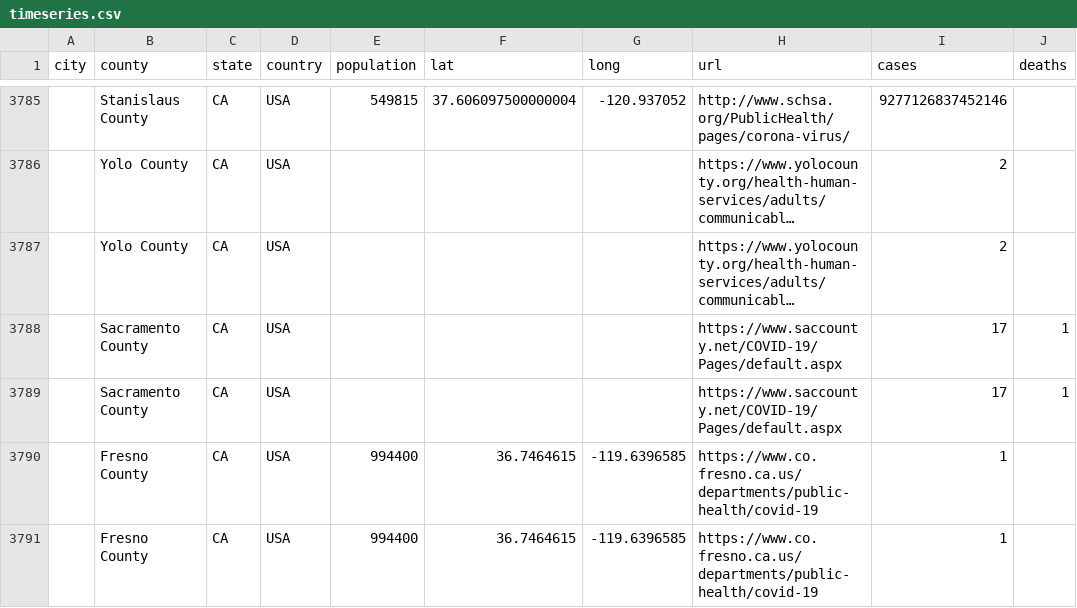
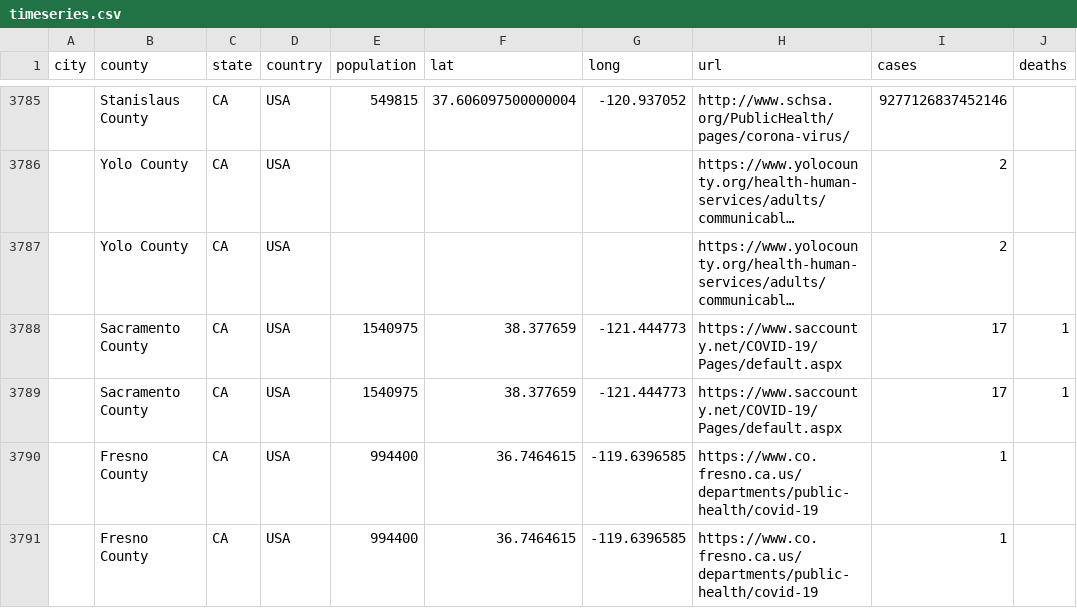
Before and after one commit to qgolsteyn/coronadatascraper, a CSV file: timeseries.csv, drawn as a sheet; only a part is shown, gaps mark what is left out; long unchanged cells end in …; the diff names each change by its address in the sheet, - before the commit and + after, or states it on an @@ line.

```diff
--- a/timeseries.csv
+++ b/timeseries.csv
-E3788:E3789 (population): (empty)
+E3788:E3789 (population): 1540975
-F3788:F3789 (lat): (empty)
+F3788:F3789 (lat): 38.377659
-G3788:G3789 (long): (empty)
+G3788:G3789 (long): -121.444773
```
Also changed, not shown: data.csv, timeseries-jhu.csv, 3 other files.
